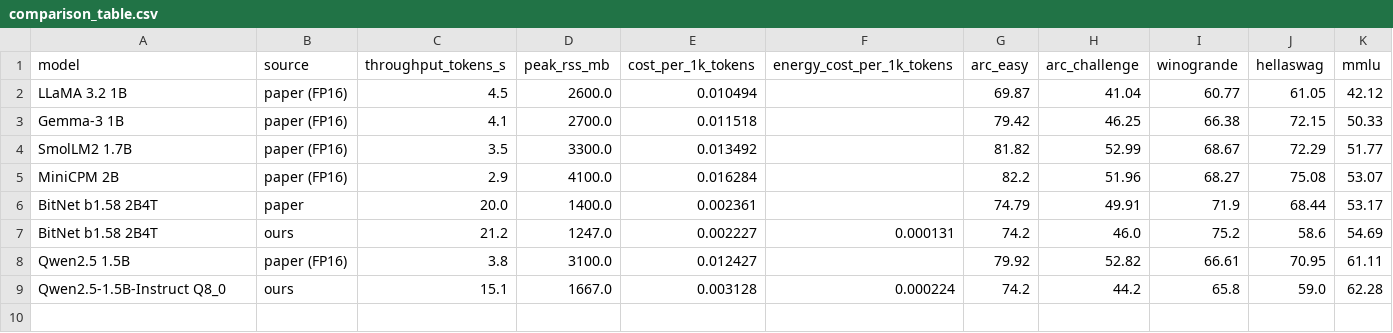
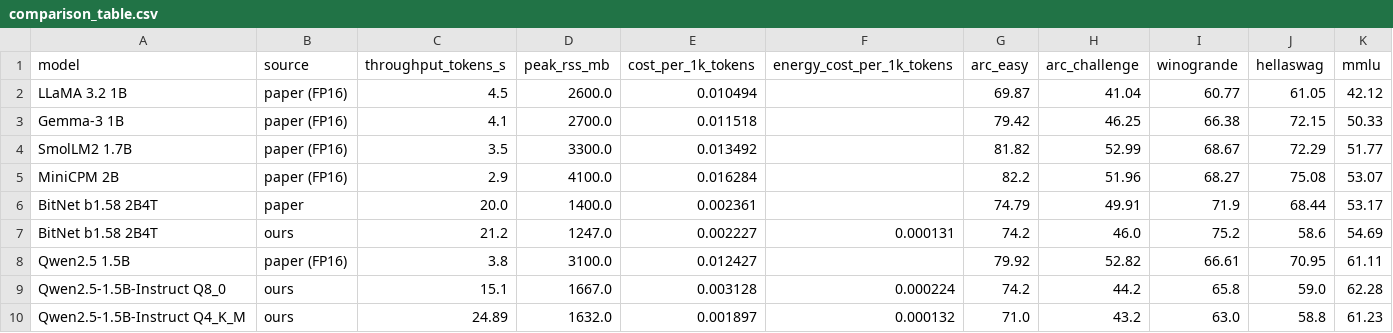
Before and after one commit to MangoPicante/CS495-Non-GPU, a CSV file: results/comparison_table.csv, drawn as a sheet.

```diff
--- a/results/comparison_table.csv
+++ b/results/comparison_table.csv
@@ -9 +9,2 @@ Qwen2.5 1.5B,paper (FP16),3.8,3100.0,0.012427,,79.92,52.82,66.61,70.95,61.11
 Qwen2.5-1.5B-Instruct Q8_0,ours,15.1,1667.0,0.003128,0.000224,74.2,44.2,65.8,59.0,62.28
+Qwen2.5-1.5B-Instruct Q4_K_M,ours,24.89,1632.0,0.001897,0.000132,71.0,43.2,63.0,58.8,61.23
```
Also changed, not shown: 2 other files.
